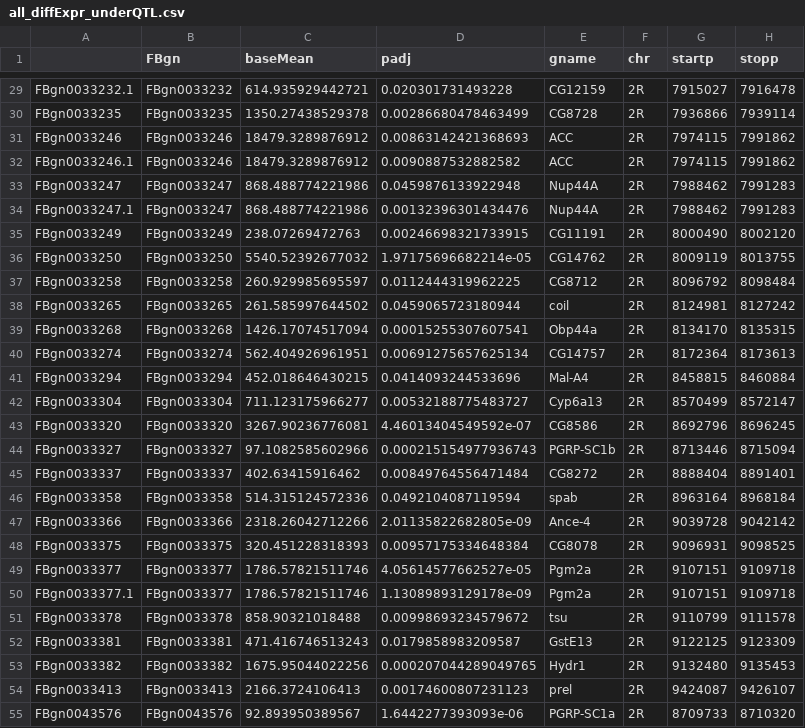
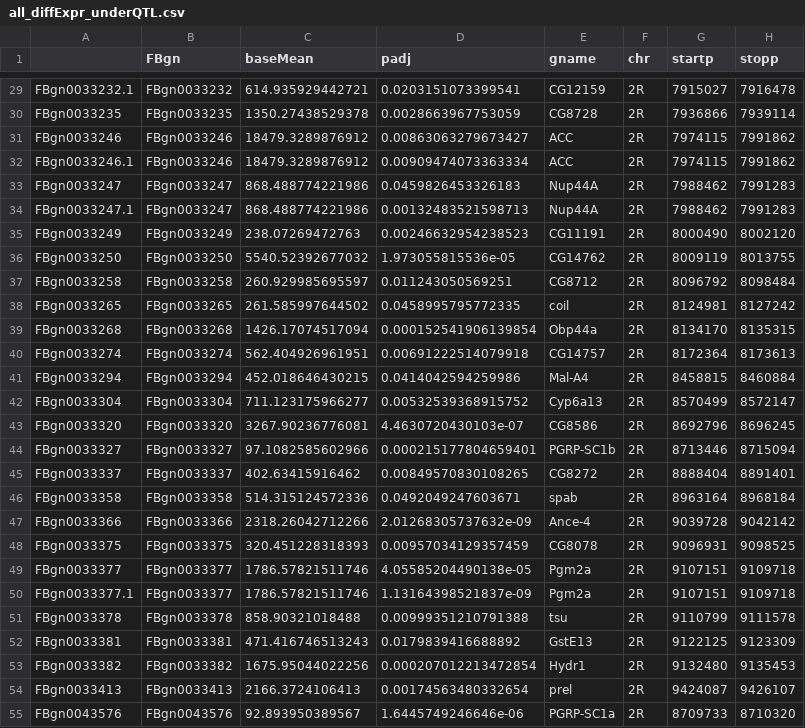
Before and after one commit to nochet/BasePop_RNAseq, a CSV file: base_pop/processed/DESEQ/DEG_QTL/all_diffExpr_underQTL.csv, drawn as a sheet; only a part is shown, gaps mark what is left out; the diff covers the shown part only; the diff names each change by its address in the sheet, - before the commit and + after, or states it on an @@ line.

```diff
--- a/base_pop/processed/DESEQ/DEG_QTL/all_diffExpr_underQTL.csv
+++ b/base_pop/processed/DESEQ/DEG_QTL/all_diffExpr_underQTL.csv
-D29 (padj): 0.020301731493228
+D29 (padj): 0.0203151073399541
-D30 (padj): 0.00286680478463499
+D30 (padj): 0.0028663967753059
-D31 (padj): 0.00863142421368693
+D31 (padj): 0.00863063279673427
-D32 (padj): 0.0090887532882582
+D32 (padj): 0.00909474073363334
-D33 (padj): 0.0459876133922948
+D33 (padj): 0.0459826453326183
-D34 (padj): 0.00132396301434476
+D34 (padj): 0.00132483521598713
-D35 (padj): 0.00246698321733915
+D35 (padj): 0.00246632954238523
-D36 (padj): 1.97175696682214e-05
+D36 (padj): 1.973055815536e-05
-D37 (padj): 0.0112444319962225
+D37 (padj): 0.011243050569251
-D38 (padj): 0.0459065723180944
+D38 (padj): 0.0458995795772335
-D39 (padj): 0.00015255307607541
+D39 (padj): 0.000152541906139854
-D40 (padj): 0.00691275657625134
+D40 (padj): 0.00691222514079918
-D41 (padj): 0.0414093244533696
+D41 (padj): 0.0414042594259986
-D42 (padj): 0.00532188775483727
+D42 (padj): 0.00532539368915752
-D43 (padj): 4.46013404549592e-07
+D43 (padj): 4.4630720430103e-07
-D44 (padj): 0.000215154977936743
+D44 (padj): 0.000215177804659401
-D45 (padj): 0.00849764556471484
+D45 (padj): 0.00849570830108265
-D46 (padj): 0.0492104087119594
+D46 (padj): 0.0492049247603671
-D47 (padj): 2.01135822682805e-09
+D47 (padj): 2.01268305737632e-09
-D48 (padj): 0.00957175334648384
+D48 (padj): 0.00957034129357459
-D49 (padj): 4.05614577662527e-05
+D49 (padj): 4.05585204490138e-05
-D50 (padj): 1.13089893129178e-09
+D50 (padj): 1.13164398521837e-09
-D51 (padj): 0.00998693234579672
+D51 (padj): 0.00999351210791388
-D52 (padj): 0.0179858983209587
+D52 (padj): 0.0179839416688892
-D53 (padj): 0.000207044289049765
+D53 (padj): 0.000207012213472854
-D54 (padj): 0.00174600807231123
+D54 (padj): 0.00174563480332654
-D55 (padj): 1.6442277393093e-06
+D55 (padj): 1.6445749246646e-06
```
Also changed, not shown: 35 edited cells elsewhere in this file, base_pop/processed/DESEQ/Coexpression/modueleMembership.csv, base_pop/processed/DESEQ/DEG_QTL/qtl_degs.csv, 33 other files.
